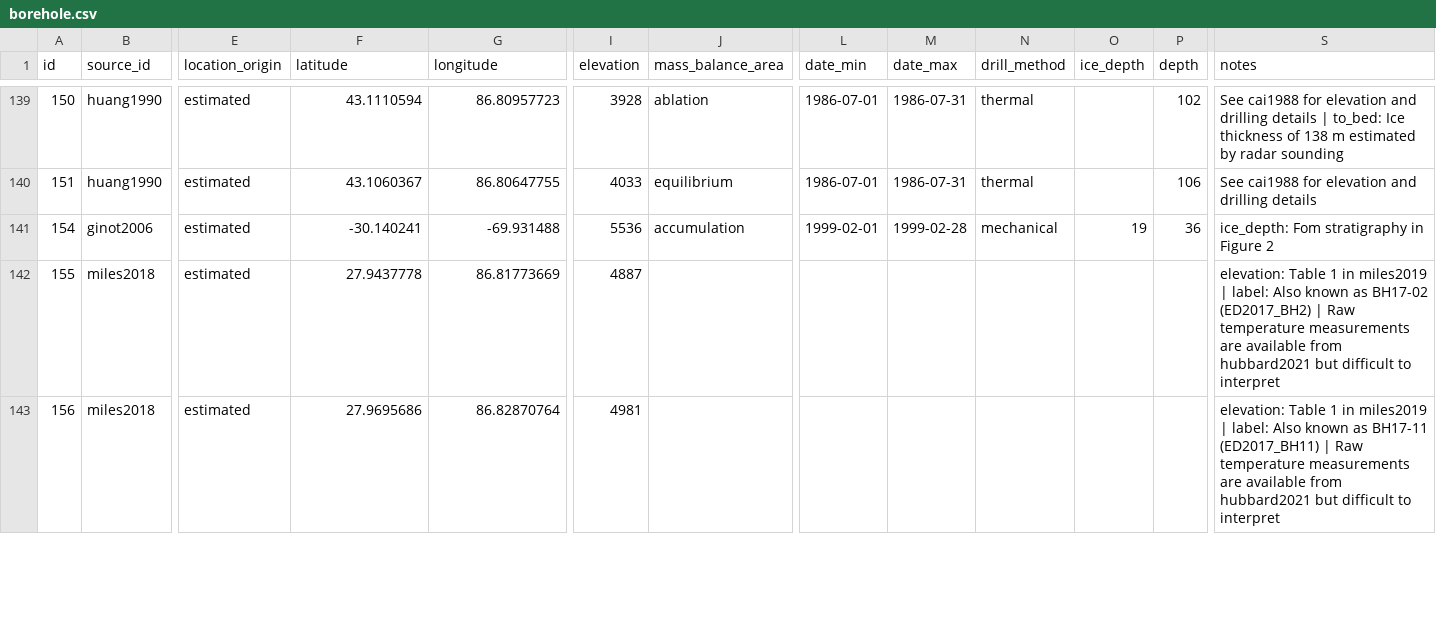
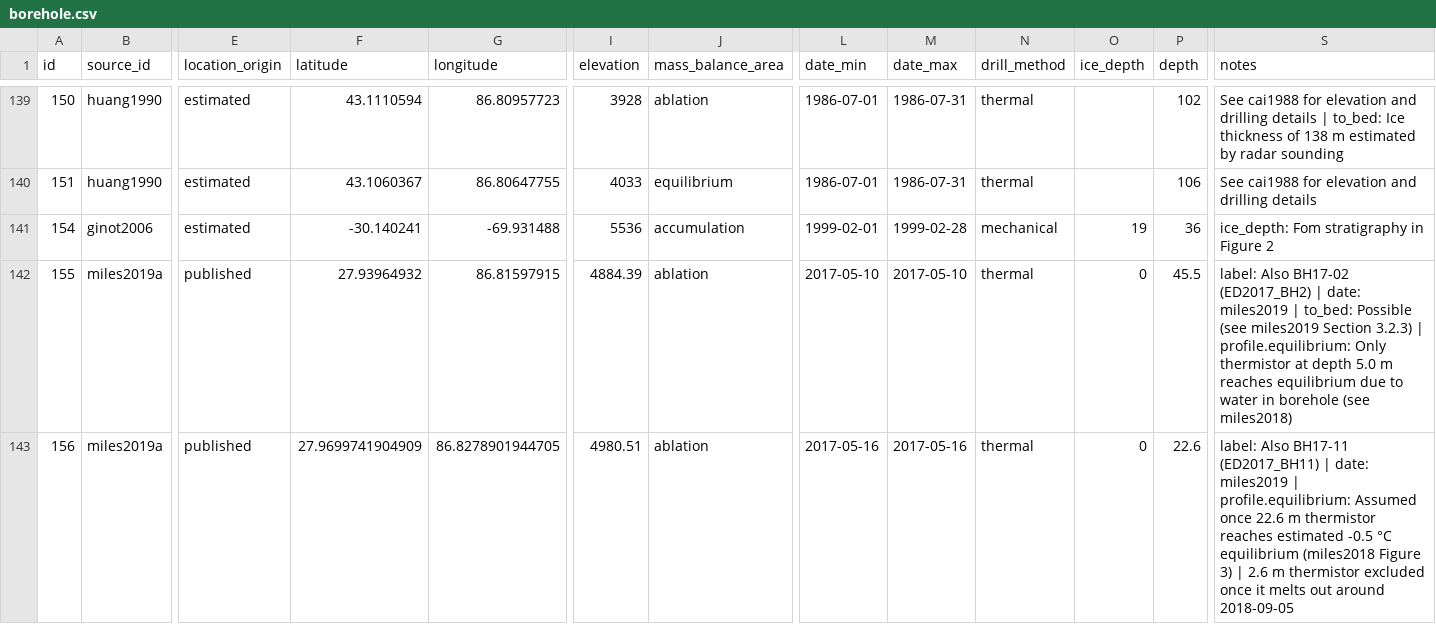
Before and after one commit to mjacqu/glenglat, a CSV file: data/borehole.csv, drawn as a sheet; only a part is shown, gaps mark what is left out; the diff covers the shown part only; the diff names each change by its address in the sheet, - before the commit and + after, or states it on an @@ line.

```diff
--- a/data/borehole.csv
+++ b/data/borehole.csv
-B142:B143 (source_id): miles2018
+B142:B143 (source_id): miles2019a
-E142:E143 (location_origin): estimated
+E142:E143 (location_origin): published
-F142 (latitude): 27.9437778
+F142 (latitude): 27.93964932
-G142 (longitude): 86.81773669
+G142 (longitude): 86.81597915
-I142 (elevation): 4887
+I142 (elevation): 4884.39
-J142:J143 (mass_balance_area): (empty)
+J142:J143 (mass_balance_area): ablation
-L142 (date_min): (empty)
+L142 (date_min): 2017-05-10
-M142 (date_max): (empty)
+M142 (date_max): 2017-05-10
-N142:N143 (drill_method): (empty)
+N142:N143 (drill_method): thermal
-O142:O143 (ice_depth): (empty)
+O142:O143 (ice_depth): 0
-P142 (depth): (empty)
+P142 (depth): 45.5
-S142 (notes): elevation: Table 1 in miles2019 | label: Also known as BH17-02 (ED2017_BH2) | Raw temperature measurements are available from hubbard2021 but difficult to interpret
+S142 (notes): label: Also BH17-02 (ED2017_BH2) | date: miles2019 | to_bed: Possible (see miles2019 Section 3.2.3) | profile.equilibrium: Only thermistor at depth 5.0 m reaches equilibrium due to water in borehole (see miles2018)
-F143 (latitude): 27.9695686
+F143 (latitude): 27.9699741904909
-G143 (longitude): 86.82870764
+G143 (longitude): 86.8278901944705
-I143 (elevation): 4981
+I143 (elevation): 4980.51
-L143 (date_min): (empty)
+L143 (date_min): 2017-05-16
-M143 (date_max): (empty)
+M143 (date_max): 2017-05-16
-P143 (depth): (empty)
+P143 (depth): 22.6
-S143 (notes): elevation: Table 1 in miles2019 | label: Also known as BH17-11 (ED2017_BH11) | Raw temperature measurements are available from hubbard2021 but difficult to interpret
+S143 (notes): label: Also BH17-11 (ED2017_BH11) | date: miles2019 | profile.equilibrium: Assumed once 22.6 m thermistor reaches estimated -0.5 °C equilibrium (miles2018 Figure 3) | 2.6 m thermistor excluded once it melts out around 2018-09-05
```
Also changed, not shown: 1 added row and 18 edited cells elsewhere in this file, data/source.csv.
